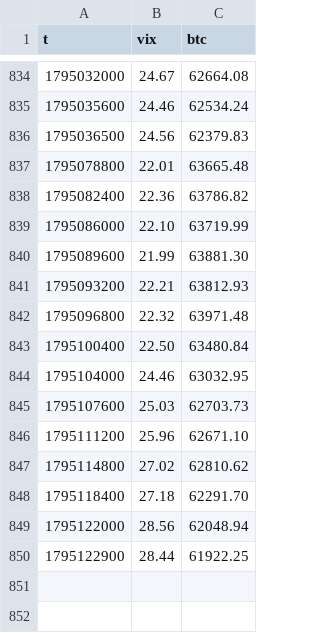
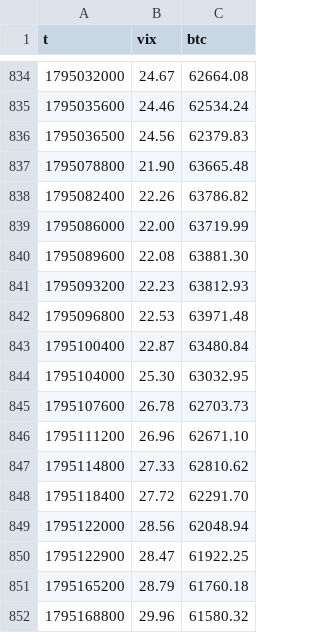
Before and after one commit to 413x45h4w/btc-vix-beta, a CSV file: data/hourly.csv, drawn as a sheet; only a part is shown, gaps mark what is left out.

```diff
--- a/data/hourly.csv
+++ b/data/hourly.csv
@@ -836,15 +836,17 @@ t,vix,btc
 1795036500,24.56,62379.83
-1795078800,22.01,63665.48
-1795082400,22.36,63786.82
-1795086000,22.10,63719.99
-1795089600,21.99,63881.30
-1795093200,22.21,63812.93
-1795096800,22.32,63971.48
-1795100400,22.50,63480.84
-1795104000,24.46,63032.95
-1795107600,25.03,62703.73
-1795111200,25.96,62671.10
-1795114800,27.02,62810.62
-1795118400,27.18,62291.70
+1795078800,21.90,63665.48
+1795082400,22.26,63786.82
+1795086000,22.00,63719.99
+1795089600,22.08,63881.30
+1795093200,22.23,63812.93
+1795096800,22.53,63971.48
+1795100400,22.87,63480.84
+1795104000,25.30,63032.95
+1795107600,26.78,62703.73
+1795111200,26.96,62671.10
+1795114800,27.33,62810.62
+1795118400,27.72,62291.70
 1795122000,28.56,62048.94
-1795122900,28.44,61922.25
+1795122900,28.47,61922.25
+1795165200,28.79,61760.18
+1795168800,29.96,61580.32
```
Also changed, not shown: 1 other file.
